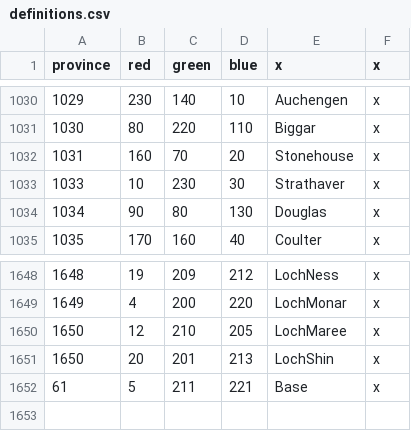
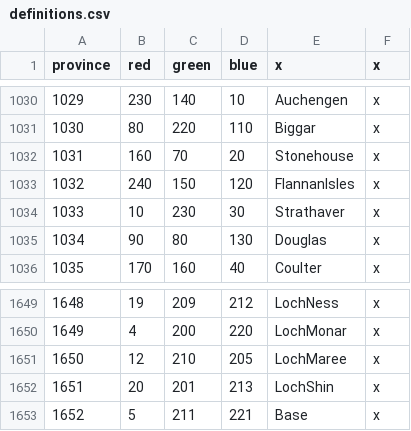
Before and after one commit to ChairmanMeowJP/Rule-Britannia, a CSV file: map/definitions.csv, drawn as a sheet; only a part is shown, gaps mark what is left out; addresses are those after the commit; the diff names each change by its address in the sheet, - before the commit and + after, or states it on an @@ line.

```diff
--- a/map/definitions.csv
+++ b/map/definitions.csv
+row 1033: 1032 | 240 | 150 | 120 | FlannanIsles | x
@@ column A (province) renumbered from row 1652 down @@
```
Also changed, not shown: 3 other files.
